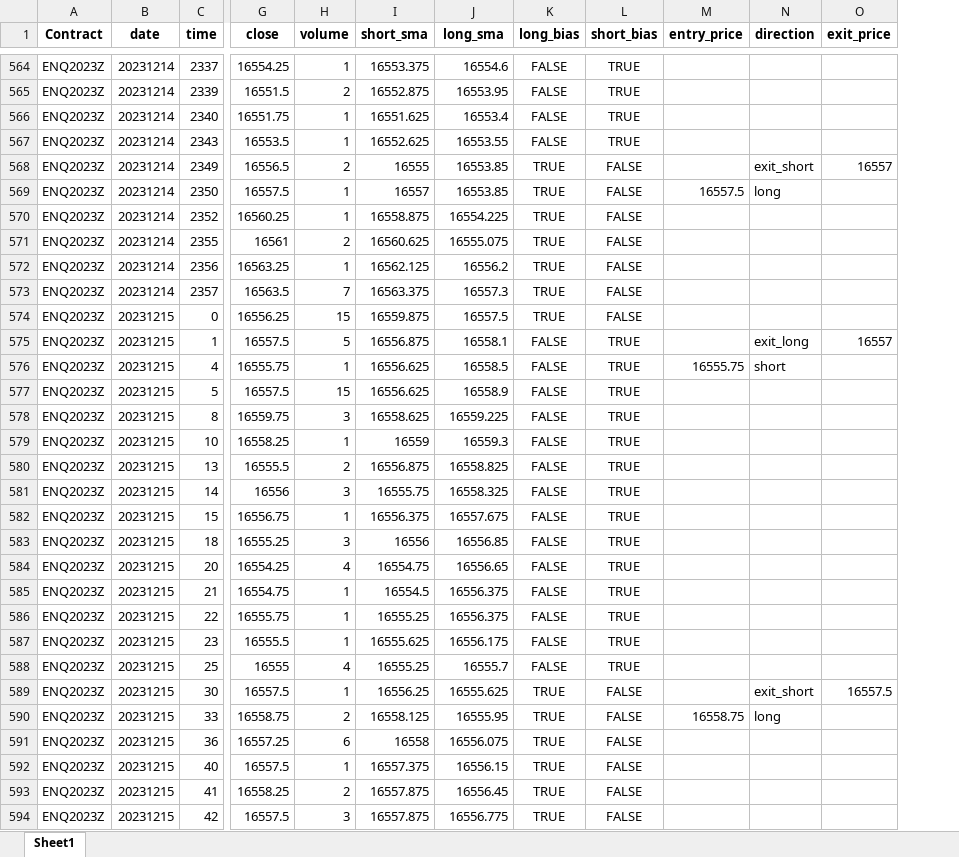
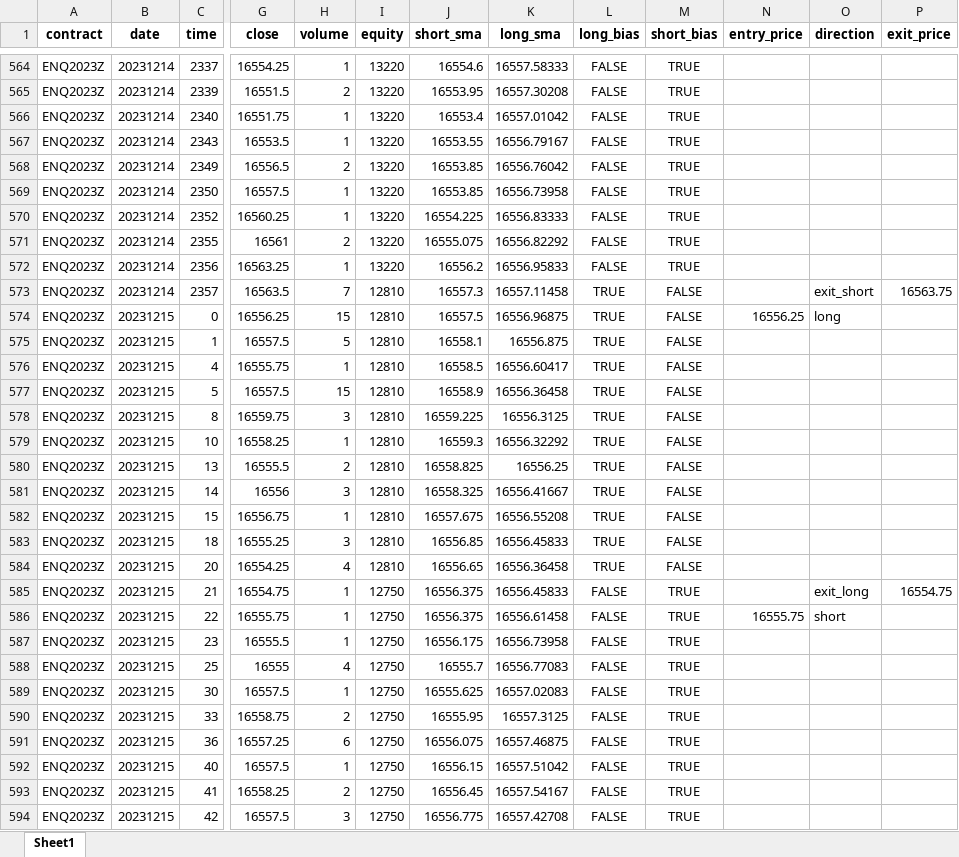
Before and after one commit to NicolaiFinstadLarsen/cs50p, an Excel workbook: Week-9-project/export.xlsx, sheet Sheet1, drawn as a sheet; only a part is shown, gaps mark what is left out; values as stored, in another font and other column widths than the file's, no borders; removed rows and columns are numbered as before the commit, all else as after; the diff covers the shown part only; the diff names each change by its address in the sheet, - before the commit and + after, or states it on an @@ line.

Commit message:
Update adjustable variables
Accounting for num of contracts and dollar per point of movement

```diff
--- a/Week-9-project/export.xlsx (sheet Sheet1)
+++ b/Week-9-project/export.xlsx (sheet Sheet1)
-column I (short_sma), rows 564-594: 16553.375 | 16552.875 | 16551.625 | 16552.625 | 16555 | 16557 | 16558.875 | 16560.625 | 16562.125 | 16563.375 | 16559.875 | 16556.875 | 16556.625 | 16556.625 | 16558.625 | 16559 | 16556.875 | 16555.75 | 16556.375 | 16556 | 16554.75 | 16554.5 | 16555.25 | 16555.625 | 16555.25 | 16556.25 | 16558.125 | 16558 | 16557.375 | 16557.875 | 16557.875
+column I (equity), rows 564-594: 13220 | 13220 | 13220 | 13220 | 13220 | 13220 | 13220 | 13220 | 13220 | 12810 | 12810 | 12810 | 12810 | 12810 | 12810 | 12810 | 12810 | 12810 | 12810 | 12810 | 12810 | 12750 | 12750 | 12750 | 12750 | 12750 | 12750 | 12750 | 12750 | 12750 | 12750
+column K (long_sma), rows 564-594: 16557.58333 | 16557.30208 | 16557.01042 | 16556.79167 | 16556.76042 | 16556.73958 | 16556.83333 | 16556.82292 | 16556.95833 | 16557.11458 | 16556.96875 | 16556.875 | 16556.60417 | 16556.36458 | 16556.3125 | 16556.32292 | 16556.25 | 16556.41667 | 16556.55208 | 16556.45833 | 16556.36458 | 16556.45833 | 16556.61458 | 16556.73958 | 16556.77083 | 16557.02083 | 16557.3125 | 16557.46875 | 16557.51042 | 16557.54167 | 16557.42708
-A1: Contract
+A1: contract
-J1: long_sma
+J1: short_sma
-L568:L572 (long_bias): TRUE
+L568:L572 (long_bias): FALSE
-M568:M572 (short_bias): FALSE
+M568:M572 (short_bias): TRUE
-O568 (direction): exit_short
+O568 (direction): (empty)
-P568 (exit_price): 16557
+P568 (exit_price): (empty)
-N569 (entry_price): 16557.5
+N569 (entry_price): (empty)
-O569 (direction): long
+O569 (direction): (empty)
-O573 (direction): (empty)
+O573 (direction): exit_short
-P573 (exit_price): (empty)
+P573 (exit_price): 16563.75
-N574 (entry_price): (empty)
+N574 (entry_price): 16556.25
-O574 (direction): (empty)
+O574 (direction): long
-L575:L584 (long_bias): FALSE
+L575:L584 (long_bias): TRUE
-M575:M584 (short_bias): TRUE
+M575:M584 (short_bias): FALSE
-O575 (direction): exit_long
+O575 (direction): (empty)
-P575 (exit_price): 16557
+P575 (exit_price): (empty)
-N576 (entry_price): 16555.75
+N576 (entry_price): (empty)
-O576 (direction): short
+O576 (direction): (empty)
-O585 (direction): (empty)
+O585 (direction): exit_long
-P585 (exit_price): (empty)
+P585 (exit_price): 16554.75
-N586 (entry_price): (empty)
+N586 (entry_price): 16555.75
-O586 (direction): (empty)
+O586 (direction): short
-L589:L594 (long_bias): TRUE
+L589:L594 (long_bias): FALSE
-M589:M594 (short_bias): FALSE
+M589:M594 (short_bias): TRUE
-O589 (direction): exit_short
+O589 (direction): (empty)
-P589 (exit_price): 16557.5
+P589 (exit_price): (empty)
-N590 (entry_price): 16558.75
+N590 (entry_price): (empty)
-O590 (direction): long
+O590 (direction): (empty)
```
Also changed, not shown: 1385 edited cells elsewhere in this sheet, 2 other files.
